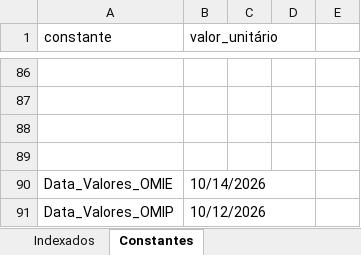
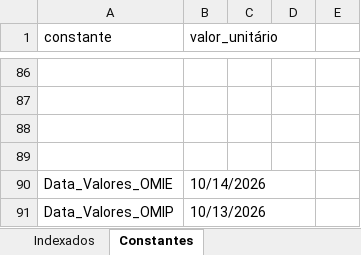
Before and after one commit to tiagofelicia/dados-energia, an Excel workbook: data/simuladores/simulador-tarifarios-eletricidade/tarifarios_eletricidade_Tiago_Felicia.xlsx, sheet Constantes, drawn as a sheet; only a part is shown, gaps mark what is left out; values as stored, in another font and other column widths than the file's, no borders; the diff names each change by its address in the sheet, - before the commit and + after, or states it on an @@ line.

```diff
--- a/data/simuladores/simulador-tarifarios-eletricidade/tarifarios_eletricidade_Tiago_Felicia.xlsx (sheet Constantes)
+++ b/data/simuladores/simulador-tarifarios-eletricidade/tarifarios_eletricidade_Tiago_Felicia.xlsx (sheet Constantes)
-B91 (valor_unitário): 10/12/2026
+B91 (valor_unitário): 10/13/2026
```
Also changed, not shown: sheet Indexados, sheet Tarifarios_fixos.
